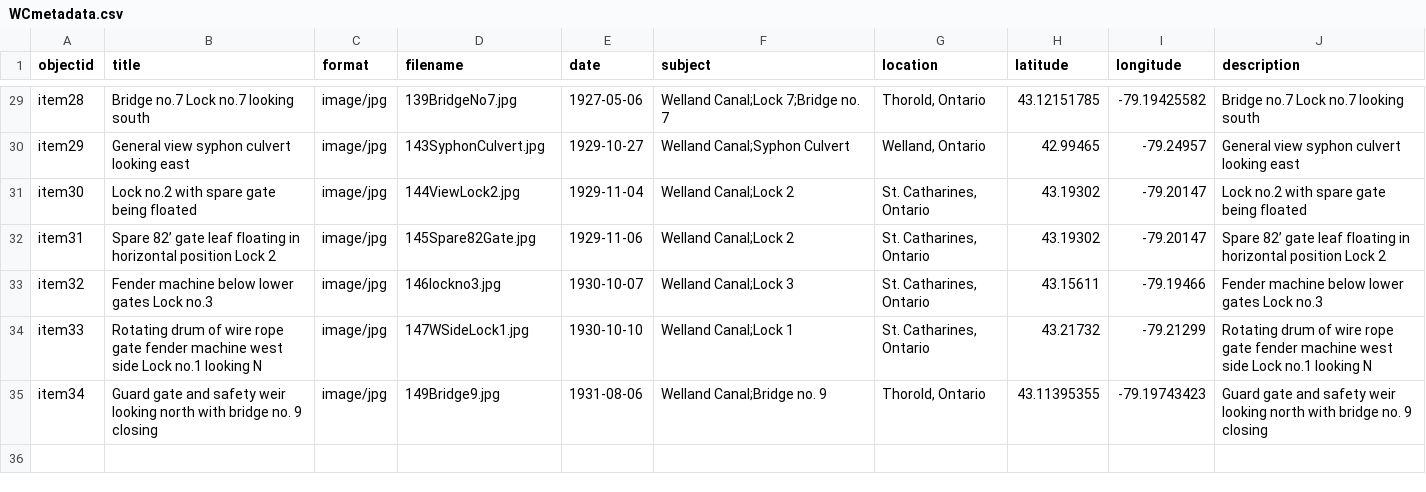
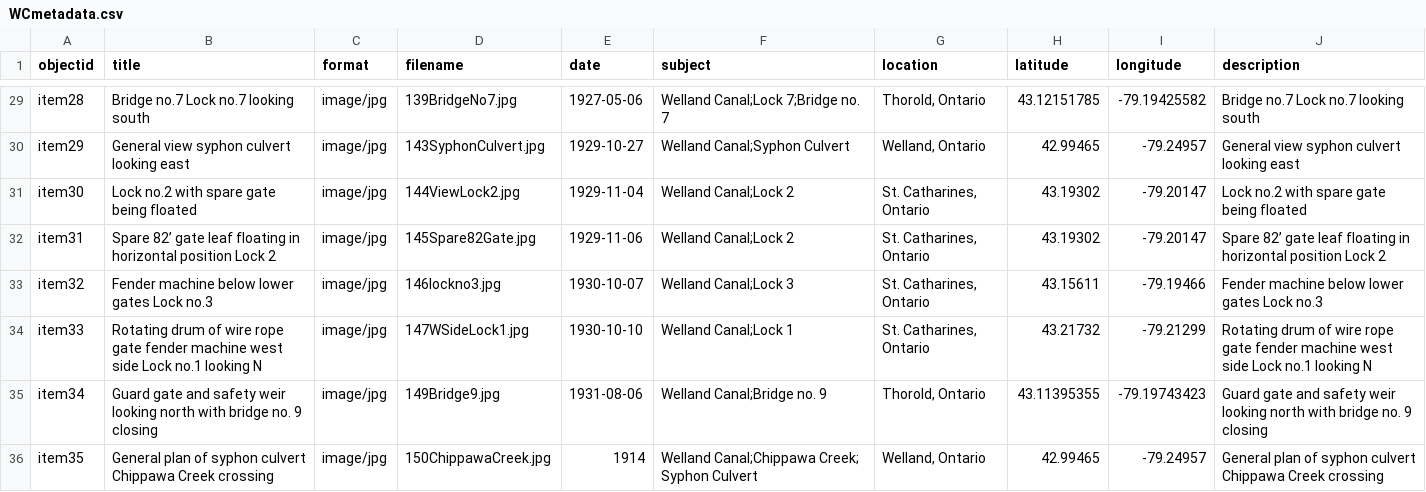
Before and after one commit to chantalcameron/Building-the-Welland-Ship-Canal, a CSV file: _data/WCmetadata.csv, drawn as a sheet; only a part is shown, gaps mark what is left out; the diff names each change by its address in the sheet, - before the commit and + after, or states it on an @@ line.

Commit message:
Update WCmetadata.csv

```diff
--- a/_data/WCmetadata.csv
+++ b/_data/WCmetadata.csv
+row 36: item35 | General plan of syphon culvert Chippawa Creek crossing | image/jpg | 150ChippawaCreek.jpg | 1914 | Welland Canal;Chippawa Creek; Syphon Culvert | Welland, Ontario | 42.99465 | -79.24957 | General plan of syphon culvert Chippawa Creek crossing
```
